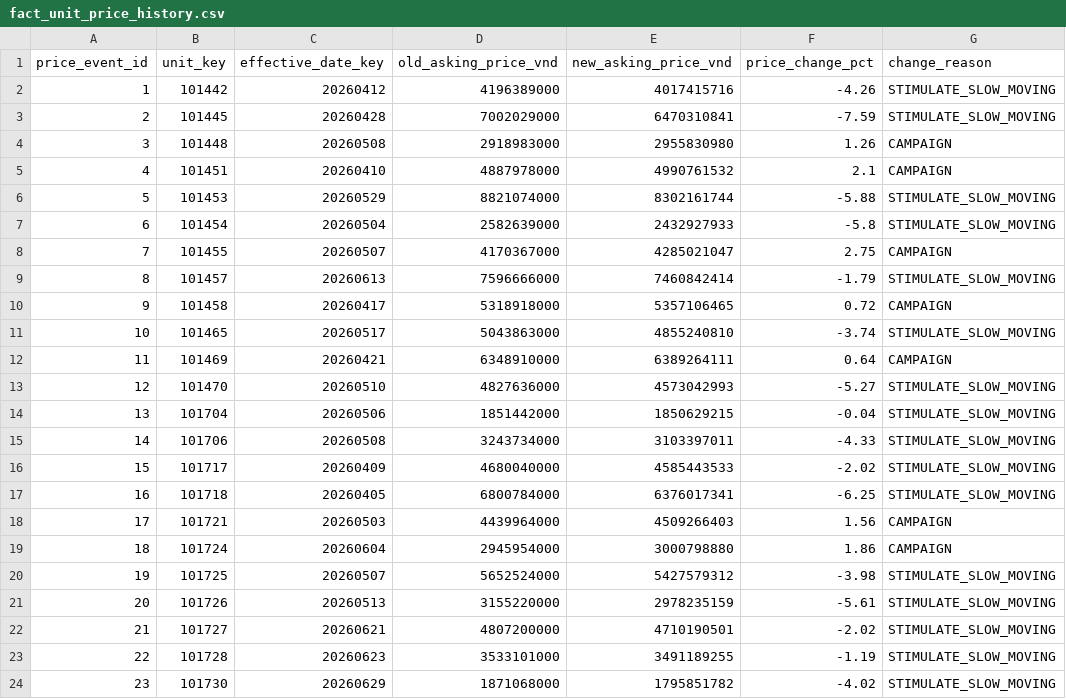
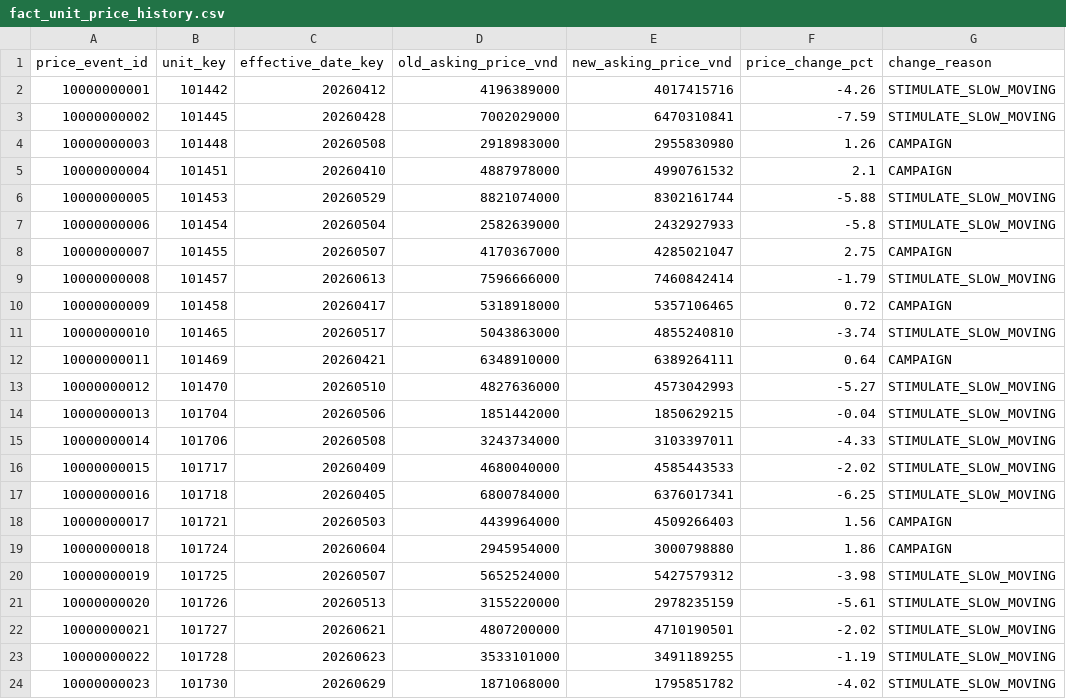
Before and after one commit to lemanhcuong6904/VDAgent, a CSV file: warehouse/project_100/fact_unit_price_history.csv, drawn as a sheet.

```diff
--- a/warehouse/project_100/fact_unit_price_history.csv
+++ b/warehouse/project_100/fact_unit_price_history.csv
@@ -1,24 +1,24 @@
 price_event_id,unit_key,effective_date_key,old_asking_price_vnd,new_asking_price_vnd,price_change_pct,change_reason
-1,101442,20260412,4196389000,4017415716,-4.26,STIMULATE_SLOW_MOVING
-2,101445,20260428,7002029000,6470310841,-7.59,STIMULATE_SLOW_MOVING
-3,101448,20260508,2918983000,2955830980,1.26,CAMPAIGN
-4,101451,20260410,4887978000,4990761532,2.1,CAMPAIGN
-5,101453,20260529,8821074000,8302161744,-5.88,STIMULATE_SLOW_MOVING
-6,101454,20260504,2582639000,2432927933,-5.8,STIMULATE_SLOW_MOVING
-7,101455,20260507,4170367000,4285021047,2.75,CAMPAIGN
-8,101457,20260613,7596666000,7460842414,-1.79,STIMULATE_SLOW_MOVING
-9,101458,20260417,5318918000,5357106465,0.72,CAMPAIGN
-10,101465,20260517,5043863000,4855240810,-3.74,STIMULATE_SLOW_MOVING
-11,101469,20260421,6348910000,6389264111,0.64,CAMPAIGN
-12,101470,20260510,4827636000,4573042993,-5.27,STIMULATE_SLOW_MOVING
-13,101704,20260506,1851442000,1850629215,-0.04,STIMULATE_SLOW_MOVING
-14,101706,20260508,3243734000,3103397011,-4.33,STIMULATE_SLOW_MOVING
-15,101717,20260409,4680040000,4585443533,-2.02,STIMULATE_SLOW_MOVING
-16,101718,20260405,6800784000,6376017341,-6.25,STIMULATE_SLOW_MOVING
-17,101721,20260503,4439964000,4509266403,1.56,CAMPAIGN
-18,101724,20260604,2945954000,3000798880,1.86,CAMPAIGN
-19,101725,20260507,5652524000,5427579312,-3.98,STIMULATE_SLOW_MOVING
-20,101726,20260513,3155220000,2978235159,-5.61,STIMULATE_SLOW_MOVING
-21,101727,20260621,4807200000,4710190501,-2.02,STIMULATE_SLOW_MOVING
-22,101728,20260623,3533101000,3491189255,-1.19,STIMULATE_SLOW_MOVING
-23,101730,20260629,1871068000,1795851782,-4.02,STIMULATE_SLOW_MOVING
+10000000001,101442,20260412,4196389000,4017415716,-4.26,STIMULATE_SLOW_MOVING
+10000000002,101445,20260428,7002029000,6470310841,-7.59,STIMULATE_SLOW_MOVING
+10000000003,101448,20260508,2918983000,2955830980,1.26,CAMPAIGN
+10000000004,101451,20260410,4887978000,4990761532,2.1,CAMPAIGN
+10000000005,101453,20260529,8821074000,8302161744,-5.88,STIMULATE_SLOW_MOVING
+10000000006,101454,20260504,2582639000,2432927933,-5.8,STIMULATE_SLOW_MOVING
+10000000007,101455,20260507,4170367000,4285021047,2.75,CAMPAIGN
+10000000008,101457,20260613,7596666000,7460842414,-1.79,STIMULATE_SLOW_MOVING
+10000000009,101458,20260417,5318918000,5357106465,0.72,CAMPAIGN
+10000000010,101465,20260517,5043863000,4855240810,-3.74,STIMULATE_SLOW_MOVING
+10000000011,101469,20260421,6348910000,6389264111,0.64,CAMPAIGN
+10000000012,101470,20260510,4827636000,4573042993,-5.27,STIMULATE_SLOW_MOVING
+10000000013,101704,20260506,1851442000,1850629215,-0.04,STIMULATE_SLOW_MOVING
+10000000014,101706,20260508,3243734000,3103397011,-4.33,STIMULATE_SLOW_MOVING
+10000000015,101717,20260409,4680040000,4585443533,-2.02,STIMULATE_SLOW_MOVING
+10000000016,101718,20260405,6800784000,6376017341,-6.25,STIMULATE_SLOW_MOVING
+10000000017,101721,20260503,4439964000,4509266403,1.56,CAMPAIGN
+10000000018,101724,20260604,2945954000,3000798880,1.86,CAMPAIGN
+10000000019,101725,20260507,5652524000,5427579312,-3.98,STIMULATE_SLOW_MOVING
+10000000020,101726,20260513,3155220000,2978235159,-5.61,STIMULATE_SLOW_MOVING
+10000000021,101727,20260621,4807200000,4710190501,-2.02,STIMULATE_SLOW_MOVING
+10000000022,101728,20260623,3533101000,3491189255,-1.19,STIMULATE_SLOW_MOVING
+10000000023,101730,20260629,1871068000,1795851782,-4.02,STIMULATE_SLOW_MOVING
```
Also changed, not shown: 4 other files.
